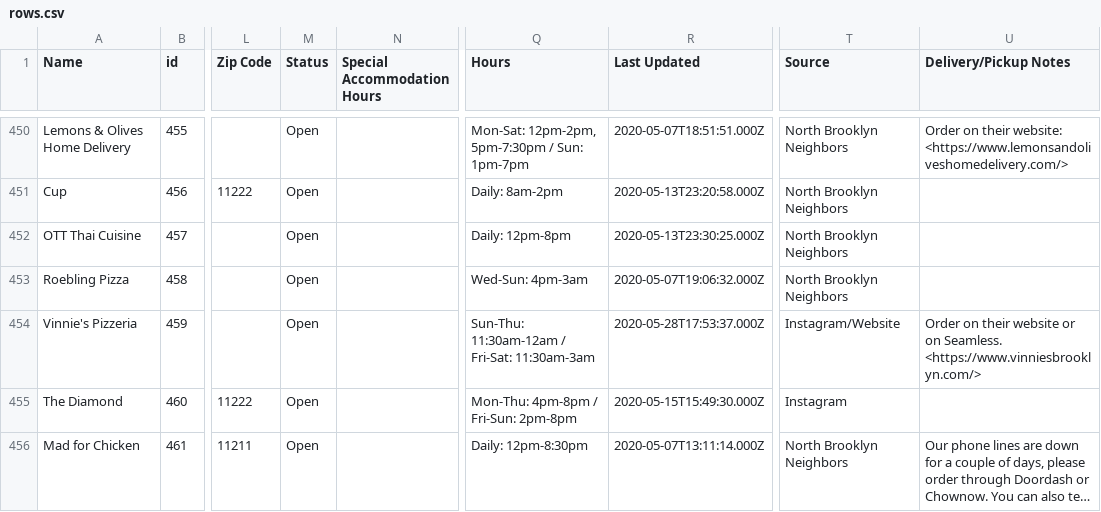
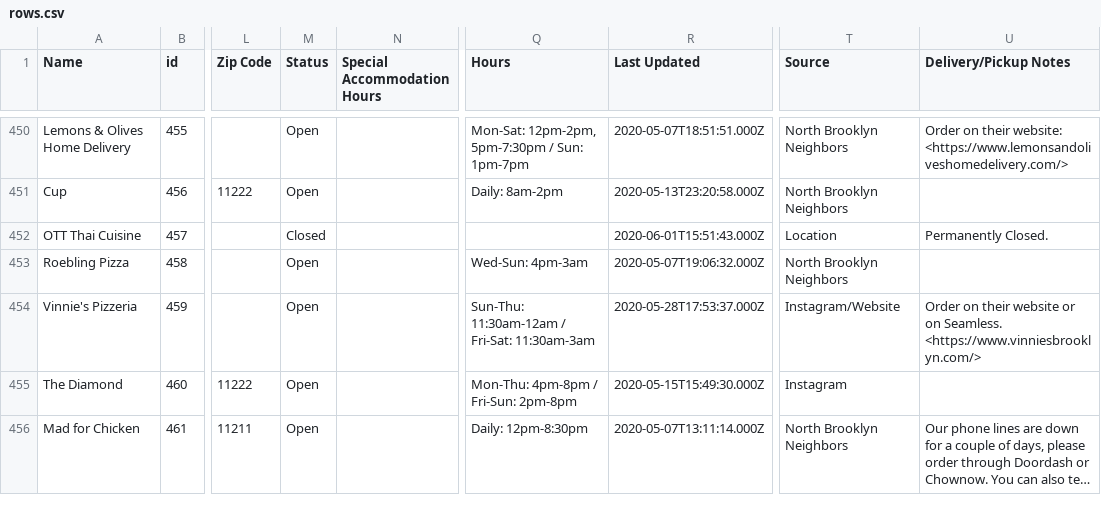
Before and after one commit to BetaNYC/open-business-directory, a CSV file: data/rows.csv, drawn as a sheet; only a part is shown, gaps mark what is left out; long unchanged cells end in …; the diff names each change by its address in the sheet, - before the commit and + after, or states it on an @@ line.

Commit message:
Update rows.csv

```diff
--- a/data/rows.csv
+++ b/data/rows.csv
-M452 (Status): Open
+M452 (Status): Closed
-Q452 (Hours): Daily: 12pm-8pm
+Q452 (Hours): (empty)
-R452 (Last Updated): 2020-05-13T23:30:25.000Z
+R452 (Last Updated): 2020-06-01T15:51:43.000Z
-T452 (Source): North Brooklyn Neighbors
+T452 (Source): Location
-U452 (Delivery/Pickup Notes): (empty)
+U452 (Delivery/Pickup Notes): Permanently Closed.
```
